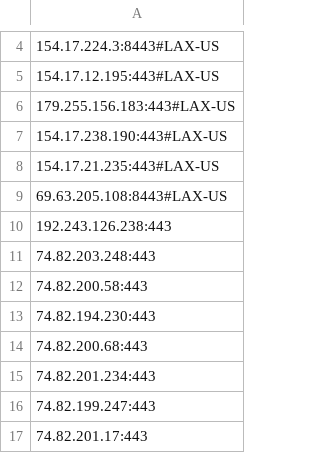
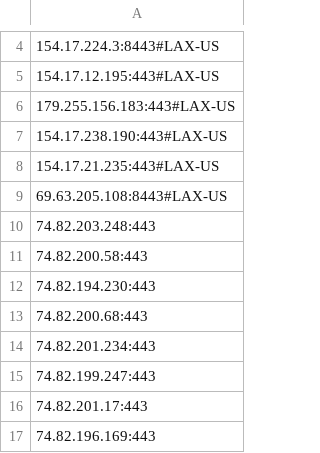
Before and after one commit to max10191211/ip, a CSV file: result.csv, drawn as a sheet; only a part is shown, gaps mark what is left out; the shorter side is filled out with more unchanged rows.

Commit message:
更新 result.csv

```diff
--- a/result.csv
+++ b/result.csv
@@ -9,3 +9,2 @@
 69.63.205.108:8443#LAX-US
-192.243.126.238:443
 74.82.203.248:443
```
